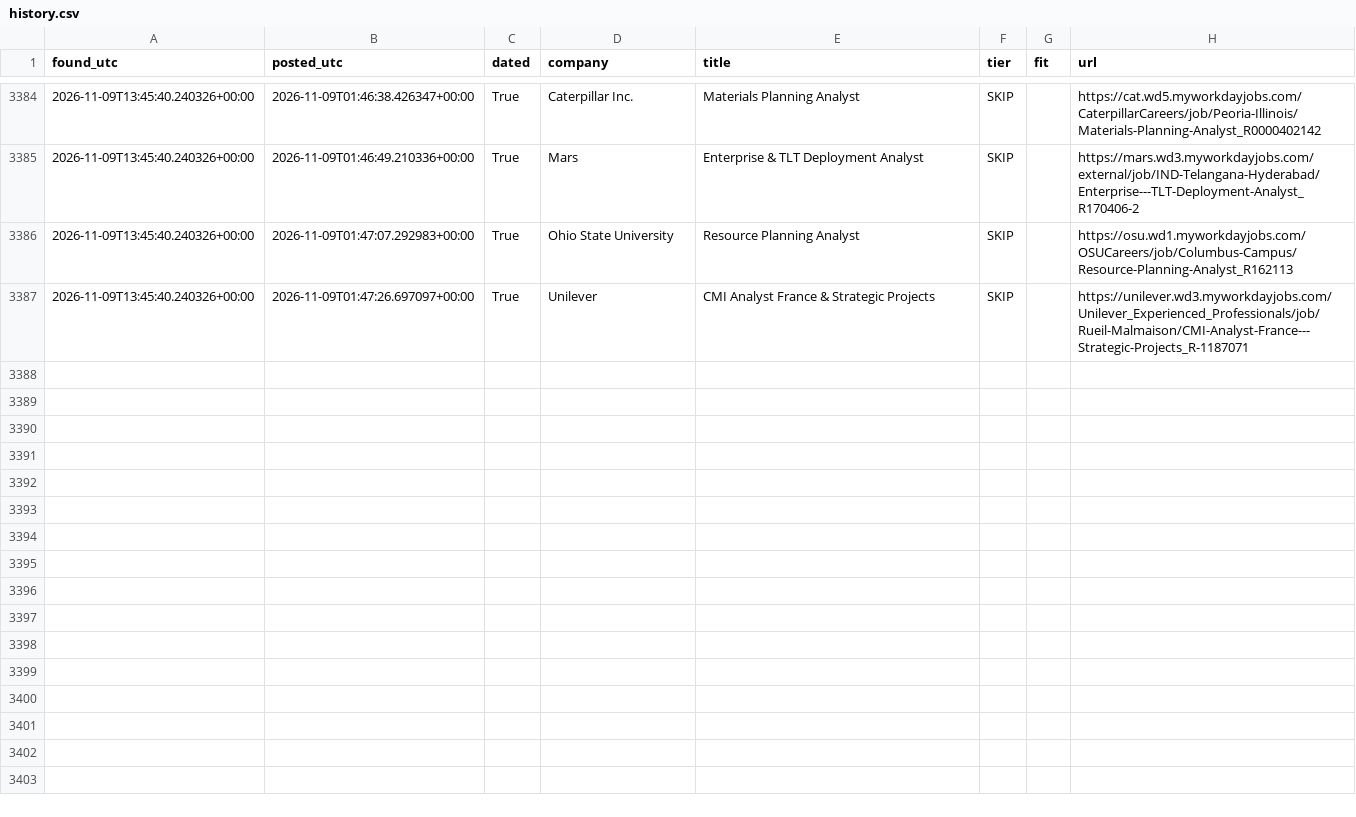
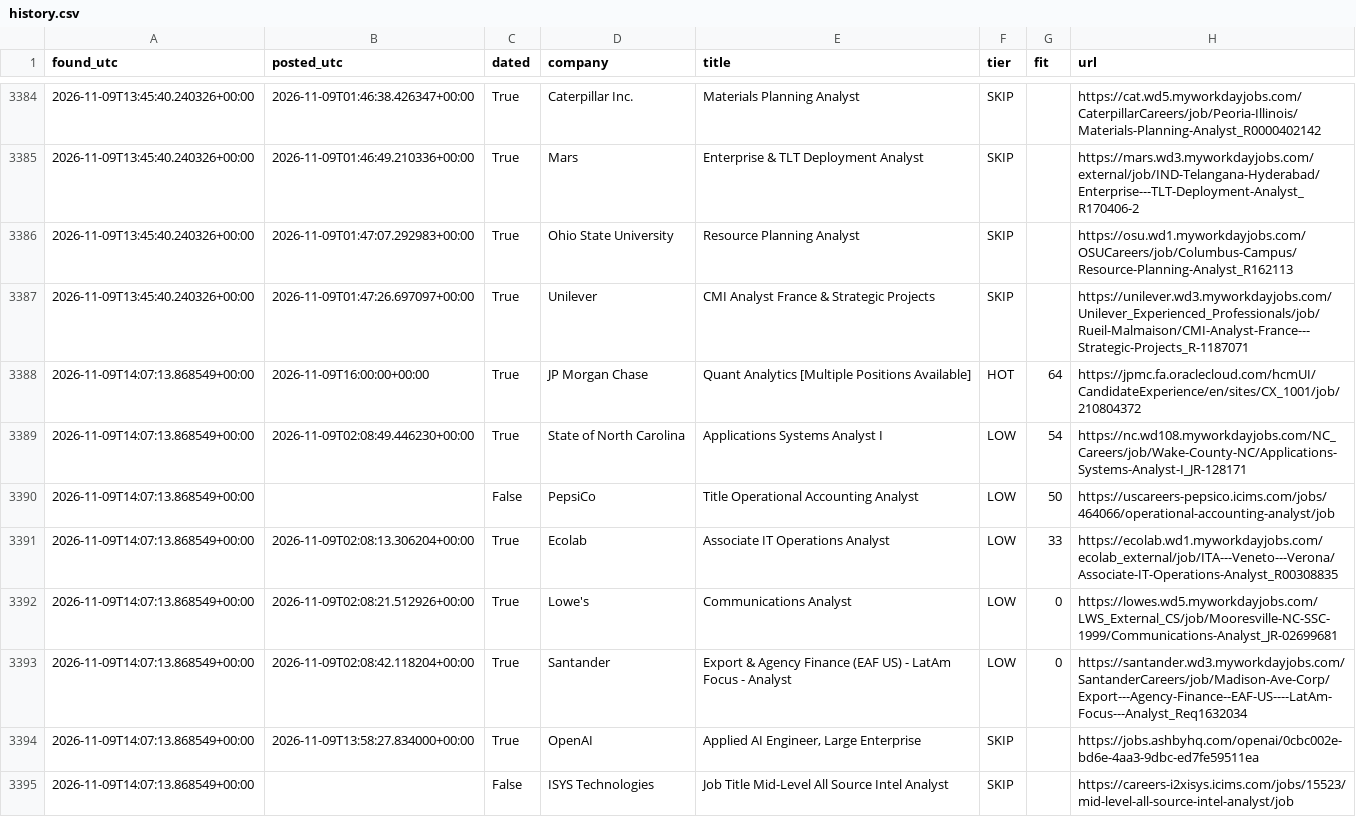
Before and after one commit to RyanSingh0/jobradar, a CSV file: out/history.csv, drawn as a sheet; only a part is shown, gaps mark what is left out; the diff covers the shown part only.

```diff
--- a/out/history.csv
+++ b/out/history.csv
@@ -3387 +3387,9 @@ found_utc,posted_utc,dated,company,title,tier,fit,url
 2026-11-09T13:45:40.240326+00:00,2026-11-09T01:47:26.697097+00:00,True,Unilever,CMI Analyst France & Strategic Projects,SKIP,,https://unilever.wd3.myworkdayjobs.com/Unilever_Experienced_Professionals/job/Rueil-Malmaison/CMI-Analyst-France---Strategic-Projects_R-1187071
+2026-11-09T14:07:13.868549+00:00,2026-11-09T16:00:00+00:00,True,JP Morgan Chase,Quant Analytics [Multiple Positions Available],HOT,64,https://jpmc.fa.oraclecloud.com/hcmUI/CandidateExperience/en/sites/CX_1001/job/210804372
+2026-11-09T14:07:13.868549+00:00,2026-11-09T02:08:49.446230+00:00,True,State of North Carolina,Applications Systems Analyst I,LOW,54,https://nc.wd108.myworkdayjobs.com/NC_Careers/job/Wake-County-NC/Applications-Systems-Analyst-I_JR-128171
+2026-11-09T14:07:13.868549+00:00,,False,PepsiCo,Title Operational Accounting Analyst,LOW,50,https://uscareers-pepsico.icims.com/jobs/464066/operational-accounting-analyst/job
+2026-11-09T14:07:13.868549+00:00,2026-11-09T02:08:13.306204+00:00,True,Ecolab,Associate IT Operations Analyst,LOW,33,https://ecolab.wd1.myworkdayjobs.com/ecolab_external/job/ITA---Veneto---Verona/Associate-IT-Operations-Analyst_R00308835
+2026-11-09T14:07:13.868549+00:00,2026-11-09T02:08:21.512926+00:00,True,Lowe's,Communications Analyst,LOW,0,https://lowes.wd5.myworkdayjobs.com/LWS_External_CS/job/Mooresville-NC-SSC-1999/Communications-Analyst_JR-02699681
+2026-11-09T14:07:13.868549+00:00,2026-11-09T02:08:42.118204+00:00,True,Santander,Export & Agency Finance (EAF US) - LatAm Focus - Analyst,LOW,0,https://santander.wd3.myworkdayjobs.com/SantanderCareers/job/Madison-Ave-Corp/Export---Agency-Finance--EAF-US----LatAm-Focus---Analyst_Req1632034
+2026-11-09T14:07:13.868549+00:00,2026-11-09T13:58:27.834000+00:00,True,OpenAI,"Applied AI Engineer, Large Enterprise",SKIP,,https://jobs.ashbyhq.com/openai/0cbc002e-bd6e-4aa3-9dbc-ed7fe59511ea
+2026-11-09T14:07:13.868549+00:00,,False,ISYS Technologies,Job Title Mid-Level All Source Intel Analyst,SKIP,,https://careers-i2xisys.icims.com/jobs/15523/mid-level-all-source-intel-analyst/job
```
Also changed, not shown: 8 added rows elsewhere in this file, 4 other files.
